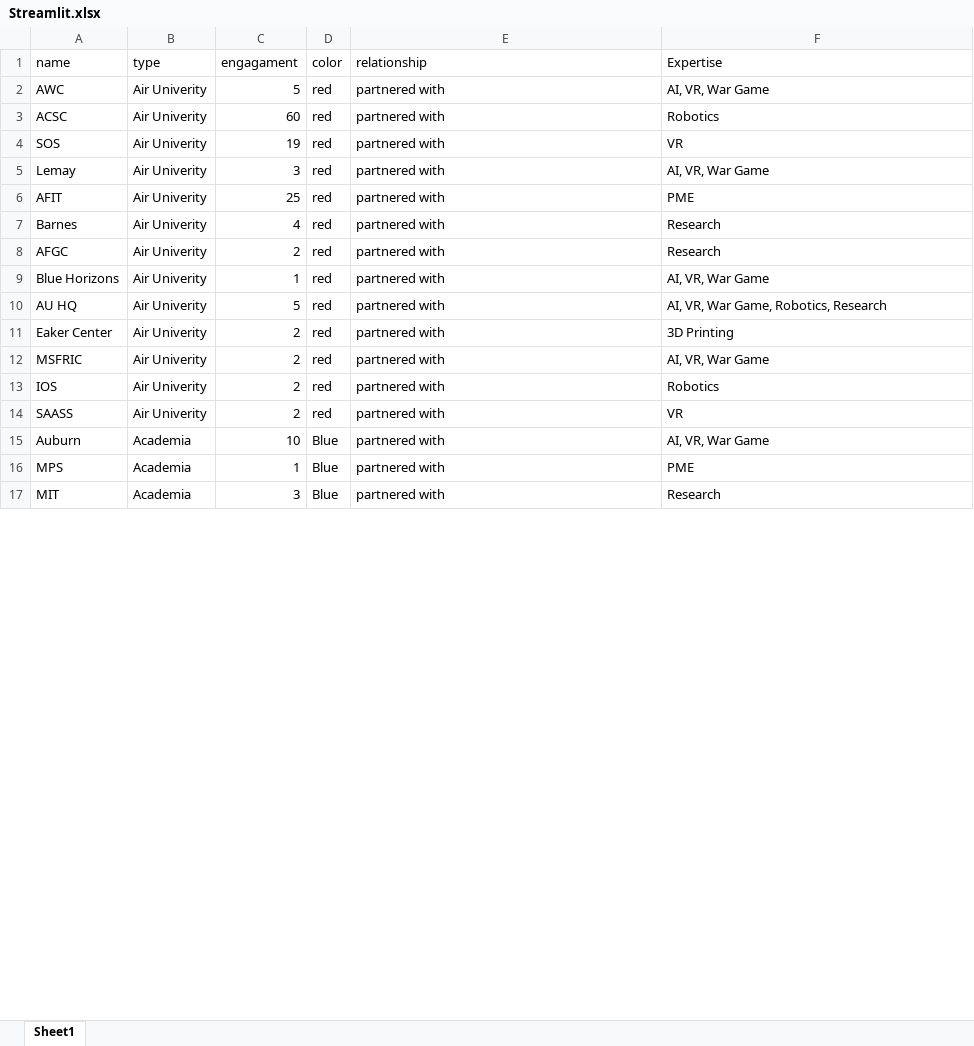
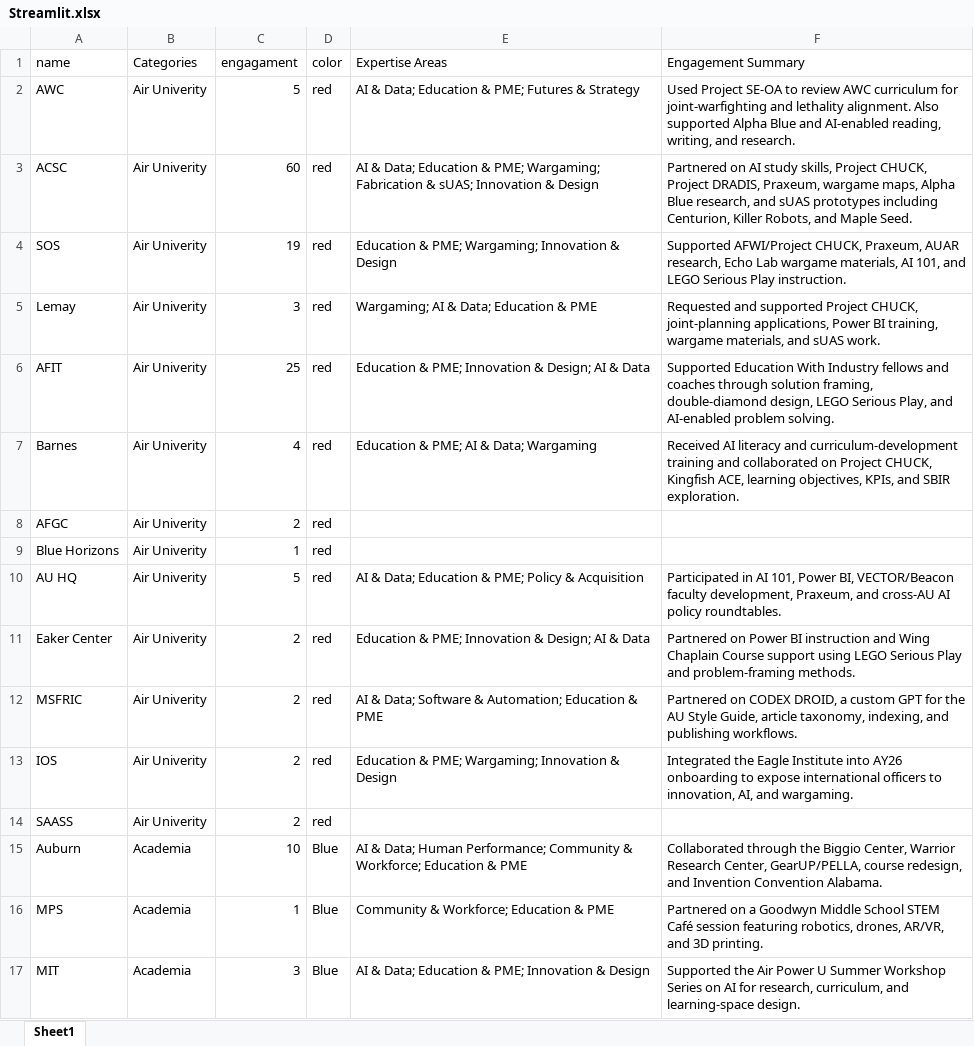
Before and after one commit to interns-byte/auix-network-map, an Excel workbook: Streamlit.xlsx, sheet Sheet1, drawn as a sheet; only a part is shown; values as stored, in another font and other column widths than the file's, no borders; charts and pictures not drawn; the diff covers the shown part only; the diff names each change by its address in the sheet, - before the commit and + after, or states it on an @@ line.

```diff
--- a/Streamlit.xlsx (sheet Sheet1)
+++ b/Streamlit.xlsx (sheet Sheet1)
-B1: type
+B1: Categories
-E1: relationship
+E1: Expertise Areas
-F1: Expertise
+F1: Engagement Summary
-E2 (Expertise Areas): partnered with
+E2 (Expertise Areas): AI & Data; Education & PME; Futures & Strategy
-F2 (Engagement Summary): AI, VR, War Game
+F2 (Engagement Summary): Used Project SE-OA to review AWC curriculum for joint-warfighting and lethality alignment. Also supported Alpha Blue and AI-enabled reading, writing, and research.
-E3 (Expertise Areas): partnered with
+E3 (Expertise Areas): AI & Data; Education & PME; Wargaming; Fabrication & sUAS; Innovation & Design
-F3 (Engagement Summary): Robotics
+F3 (Engagement Summary): Partnered on AI study skills, Project CHUCK, Project DRADIS, Praxeum, wargame maps, Alpha Blue research, and sUAS prototypes including Centurion, Killer Robots, and Maple Seed.
-E4 (Expertise Areas): partnered with
+E4 (Expertise Areas): Education & PME; Wargaming; Innovation & Design
-F4 (Engagement Summary): VR
+F4 (Engagement Summary): Supported AFWI/Project CHUCK, Praxeum, AUAR research, Echo Lab wargame materials, AI 101, and LEGO Serious Play instruction.
-E5 (Expertise Areas): partnered with
+E5 (Expertise Areas): Wargaming; AI & Data; Education & PME
-F5 (Engagement Summary): AI, VR, War Game
+F5 (Engagement Summary): Requested and supported Project CHUCK, joint-planning applications, Power BI training, wargame materials, and sUAS work.
-E6 (Expertise Areas): partnered with
+E6 (Expertise Areas): Education & PME; Innovation & Design; AI & Data
-F6 (Engagement Summary): PME
+F6 (Engagement Summary): Supported Education With Industry fellows and coaches through solution framing, double-diamond design, LEGO Serious Play, and AI-enabled problem solving.
-E7 (Expertise Areas): partnered with
+E7 (Expertise Areas): Education & PME; AI & Data; Wargaming
-F7 (Engagement Summary): Research
+F7 (Engagement Summary): Received AI literacy and curriculum-development training and collaborated on Project CHUCK, Kingfish ACE, learning objectives, KPIs, and SBIR exploration.
-E8:E9 (Expertise Areas): partnered with
+E8:E9 (Expertise Areas): (empty)
-F8 (Engagement Summary): Research
+F8 (Engagement Summary): (empty)
-F9 (Engagement Summary): AI, VR, War Game
+F9 (Engagement Summary): (empty)
-E10 (Expertise Areas): partnered with
+E10 (Expertise Areas): AI & Data; Education & PME; Policy & Acquisition
-F10 (Engagement Summary): AI, VR, War Game, Robotics, Research
+F10 (Engagement Summary): Participated in AI 101, Power BI, VECTOR/Beacon faculty development, Praxeum, and cross-AU AI policy roundtables.
-E11 (Expertise Areas): partnered with
+E11 (Expertise Areas): Education & PME; Innovation & Design; AI & Data
-F11 (Engagement Summary): 3D Printing
+F11 (Engagement Summary): Partnered on Power BI instruction and Wing Chaplain Course support using LEGO Serious Play and problem-framing methods.
-E12 (Expertise Areas): partnered with
+E12 (Expertise Areas): AI & Data; Software & Automation; Education & PME
-F12 (Engagement Summary): AI, VR, War Game
+F12 (Engagement Summary): Partnered on CODEX DROID, a custom GPT for the AU Style Guide, article taxonomy, indexing, and publishing workflows.
-E13 (Expertise Areas): partnered with
+E13 (Expertise Areas): Education & PME; Wargaming; Innovation & Design
-F13 (Engagement Summary): Robotics
+F13 (Engagement Summary): Integrated the Eagle Institute into AY26 onboarding to expose international officers to innovation, AI, and wargaming.
-E14 (Expertise Areas): partnered with
+E14 (Expertise Areas): (empty)
-F14 (Engagement Summary): VR
+F14 (Engagement Summary): (empty)
-E15 (Expertise Areas): partnered with
+E15 (Expertise Areas): AI & Data; Human Performance; Community & Workforce; Education & PME
-F15 (Engagement Summary): AI, VR, War Game
+F15 (Engagement Summary): Collaborated through the Biggio Center, Warrior Research Center, GearUP/PELLA, course redesign, and Invention Convention Alabama.
-E16 (Expertise Areas): partnered with
+E16 (Expertise Areas): Community & Workforce; Education & PME
-F16 (Engagement Summary): PME
+F16 (Engagement Summary): Partnered on a Goodwyn Middle School STEM Café session featuring robotics, drones, AR/VR, and 3D printing.
-E17 (Expertise Areas): partnered with
+E17 (Expertise Areas): AI & Data; Education & PME; Innovation & Design
-F17 (Engagement Summary): Research
+F17 (Engagement Summary): Supported the Air Power U Summer Workshop Series on AI for research, curriculum, and learning-space design.
```
Also changed, not shown: 12 added rows and 54 edited cells elsewhere in this sheet, 1 other file.
